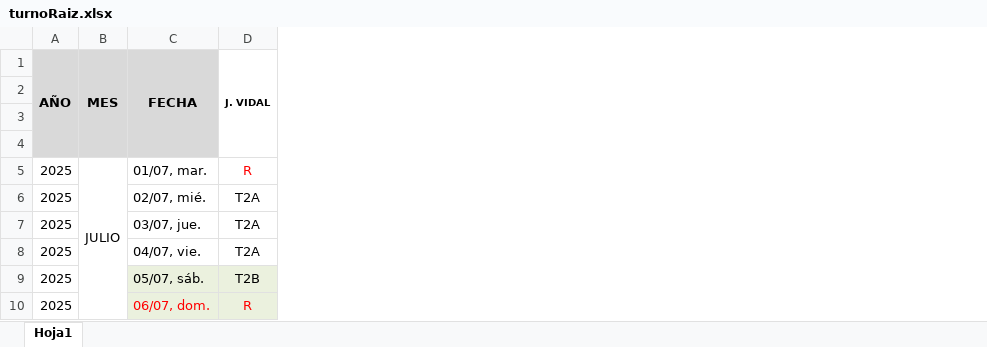
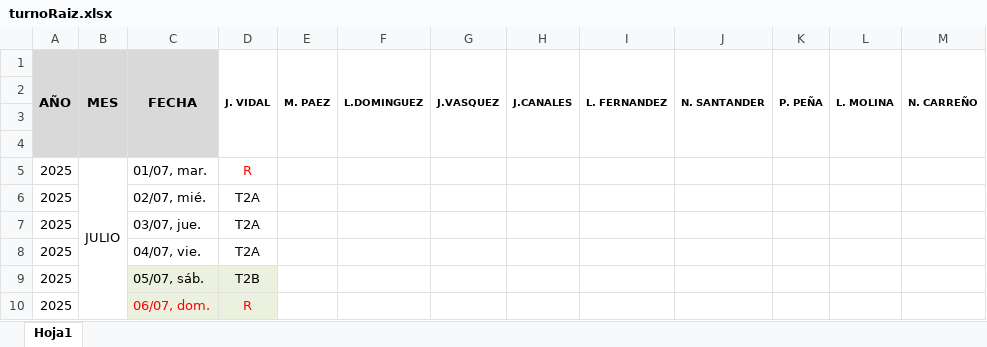
Before and after one commit to jotaIvan/calendario-turnos-backend, an Excel workbook: turno_backend/turnoRaiz.xlsx, sheet Hoja1, drawn as a sheet; only a part is shown; values as stored, in another font and other column widths than the file's, no borders; the diff names each change by its address in the sheet, - before the commit and + after, or states it on an @@ line.

Commit message:
Actualizar backend para multiples personas y nueva estructura de datos

```diff
--- a/turno_backend/turnoRaiz.xlsx (sheet Hoja1)
+++ b/turno_backend/turnoRaiz.xlsx (sheet Hoja1)
+column E (M. PAEZ), empty
+column F (L.DOMINGUEZ), empty
+column G (J.VASQUEZ), empty
+column H (J.CANALES), empty
+column I (L. FERNANDEZ), empty
+column J (N. SANTANDER), empty
+column K (P. PEÑA), empty
+column L (L. MOLINA), empty
+column M (N. CARREÑO), empty
```
